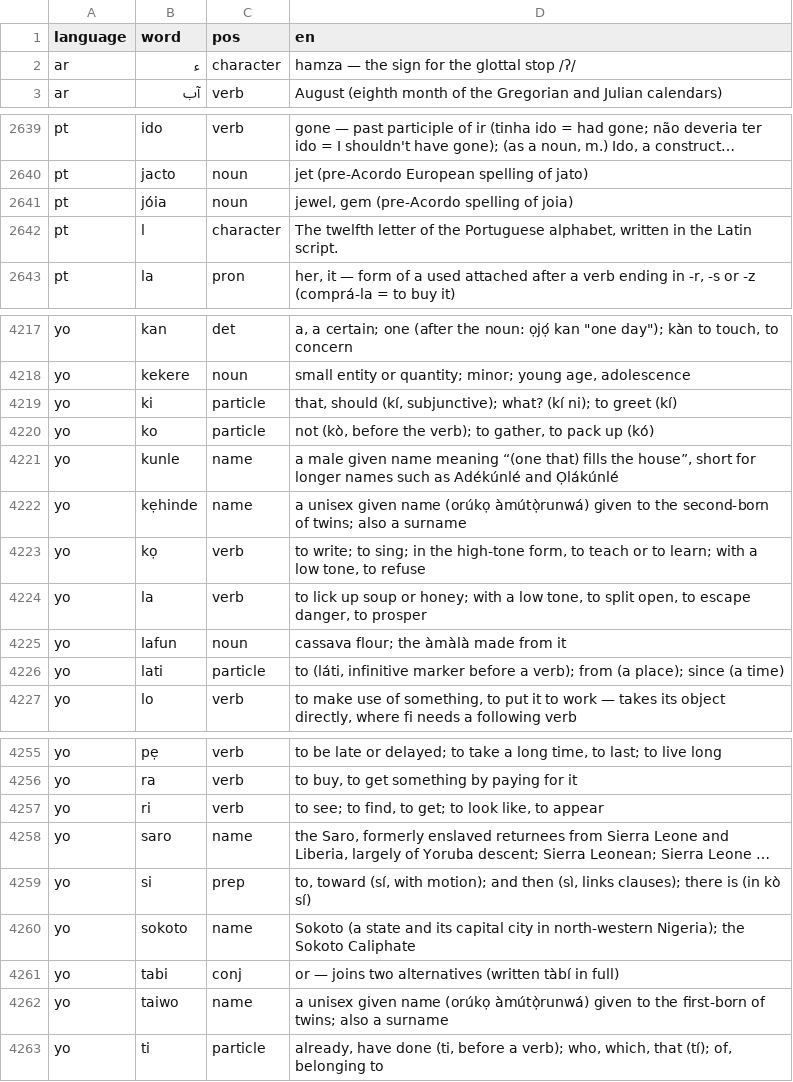
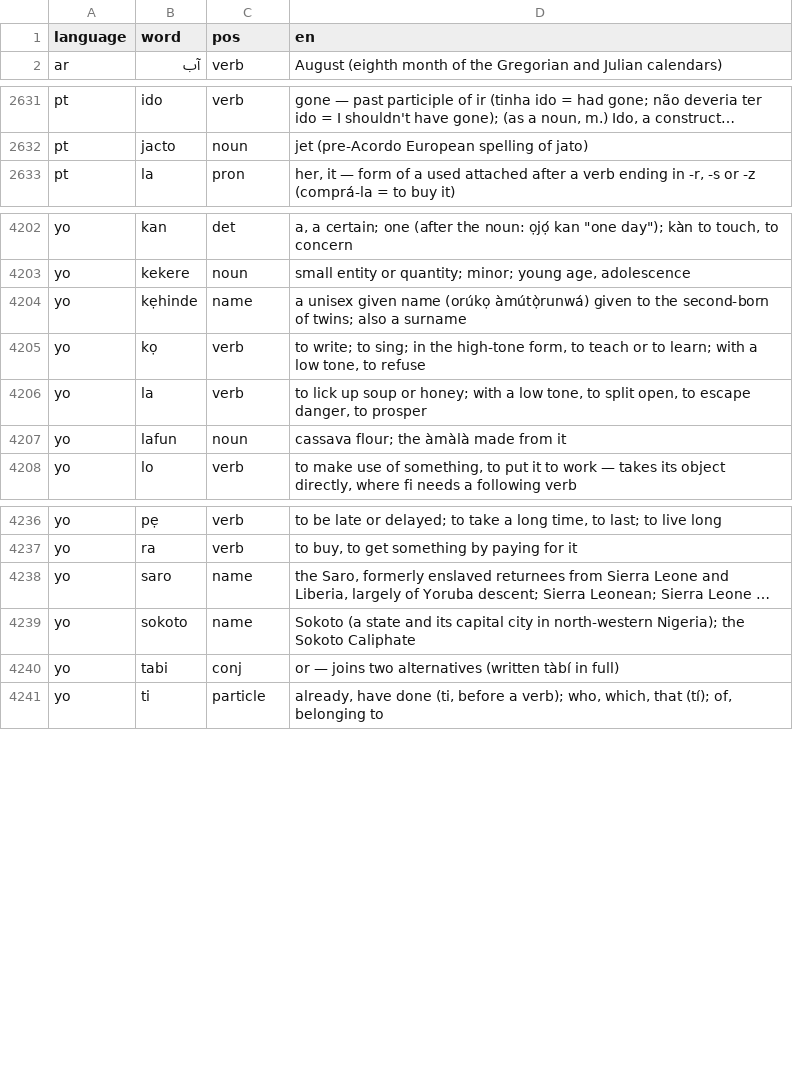
Before and after one commit to CorneliuSmith/polyglot-srs, a TSV file: data/gloss_overrides.tsv, drawn as a sheet; only a part is shown, gaps mark what is left out; long unchanged cells end in …; the diff covers the shown part only; the diff names each change by its address in the sheet, - before the commit and + after, or states it on an @@ line.

```diff
--- a/data/gloss_overrides.tsv
+++ b/data/gloss_overrides.tsv
-row 2: ar | ء | character | hamza — the sign for the glottal stop /ʔ/
-row 2641: pt | jóia | noun | jewel, gem (pre-Acordo spelling of joia)
-row 2642: pt | l | character | The twelfth letter of the Portuguese alphabet, written in the Latin script.
-row 4219: yo | ki | particle | that, should (kí, subjunctive); what? (kí ni); to greet (kí)
-row 4220: yo | ko | particle | not (kò, before the verb); to gather, to pack up (kó)
-row 4221: yo | kunle | name | a male given name meaning “(one that) fills the house”, short for longer names such as Adékúnlé and Ọlákúnlé
-row 4226: yo | lati | particle | to (láti, infinitive marker before a verb); from (a place); since (a time)
-row 4257: yo | ri | verb | to see; to find, to get; to look like, to appear
-row 4259: yo | si | prep | to, toward (sí, with motion); and then (sì, links clauses); there is (in kò sí)
-row 4262: yo | taiwo | name | a unisex given name (orúkọ àmútọ̀runwá) given to the first-born of twins; also a surname
```
Also changed, not shown: 12 removed rows and 8 edited cells elsewhere in this file, 4 other files.
